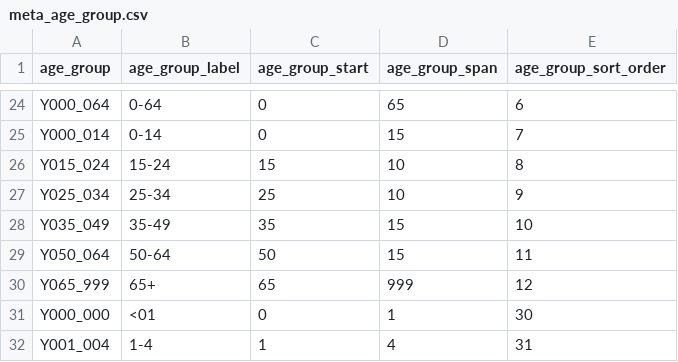
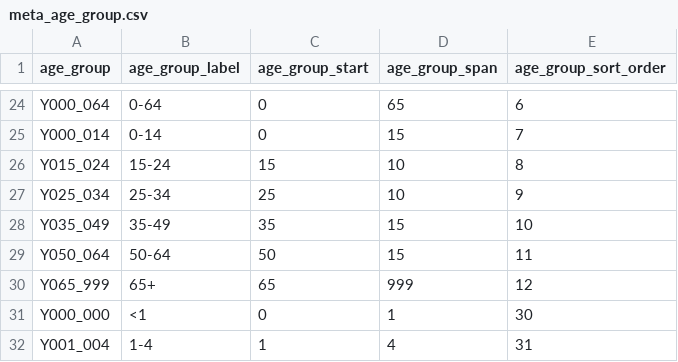
Before and after one commit to fjelltopp/unaids_data_specifications, a CSV file: meta_indicators/meta_age_group.csv, drawn as a sheet; only a part is shown, gaps mark what is left out.

```diff
--- a/meta_indicators/meta_age_group.csv
+++ b/meta_indicators/meta_age_group.csv
@@ -30,3 +30,3 @@ Y050_064,50-64,50,15,11
 Y065_999,65+,65,999,12
-Y000_000,<01,0,1,30
+Y000_000,<1,0,1,30
 Y001_004,1-4,1,4,31
```
Also changed, not shown: meta_indicators/meta_indicator.csv.
